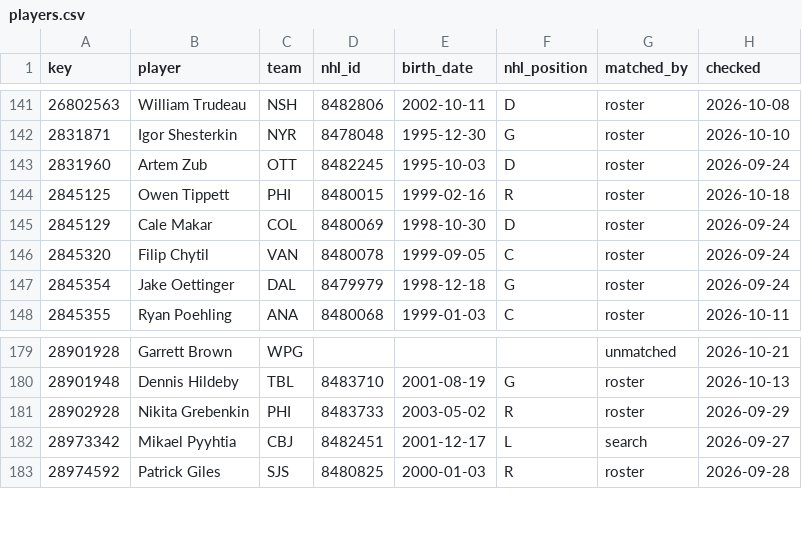
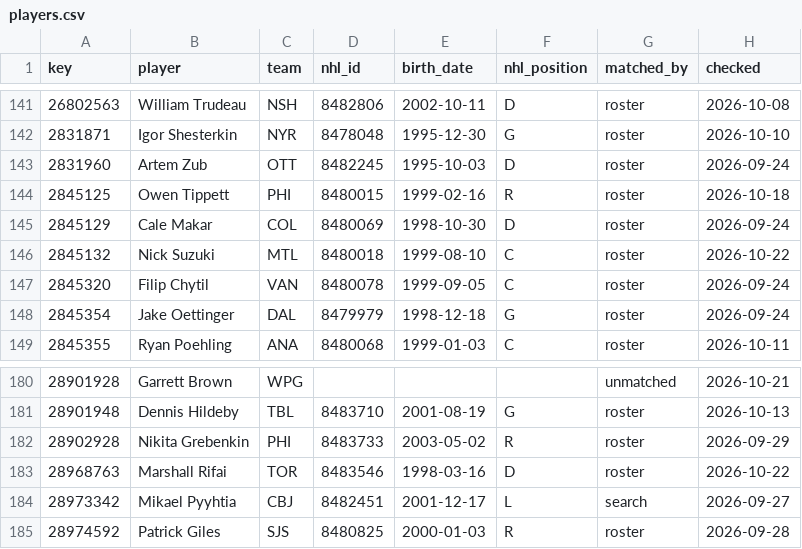
Before and after one commit to ajpayzant/NHL-Injury-Tool, a CSV file: data/nhl/players.csv, drawn as a sheet; only a part is shown, gaps mark what is left out.

```diff
--- a/data/nhl/players.csv
+++ b/data/nhl/players.csv
@@ -145,2 +145,3 @@ key,player,team,nhl_id,birth_date,nhl_position,matched_by,checked
 2845129,Cale Makar,COL,8480069,1998-10-30,D,roster,2026-09-24
+2845132,Nick Suzuki,MTL,8480018,1999-08-10,C,roster,2026-10-22
 2845320,Filip Chytil,VAN,8480078,1999-09-05,C,roster,2026-09-24
@@ -181,2 +182,3 @@ key,player,team,nhl_id,birth_date,nhl_position,matched_by,checked
 28902928,Nikita Grebenkin,PHI,8483733,2003-05-02,R,roster,2026-09-29
+28968763,Marshall Rifai,TOR,8483546,1998-03-16,D,roster,2026-10-22
 28973342,Mikael Pyyhtia,CBJ,8482451,2001-12-17,L,search,2026-09-27
```
Also changed, not shown: data/events.csv, data/injuries.csv, 3 other files.
